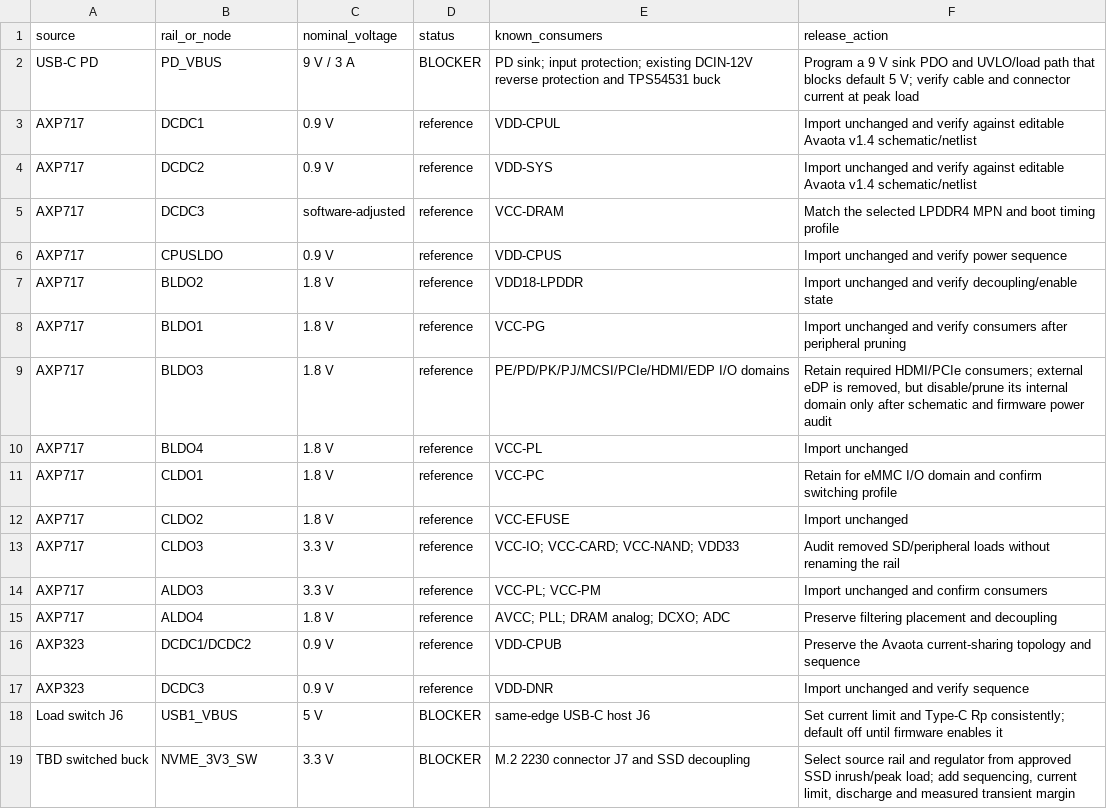
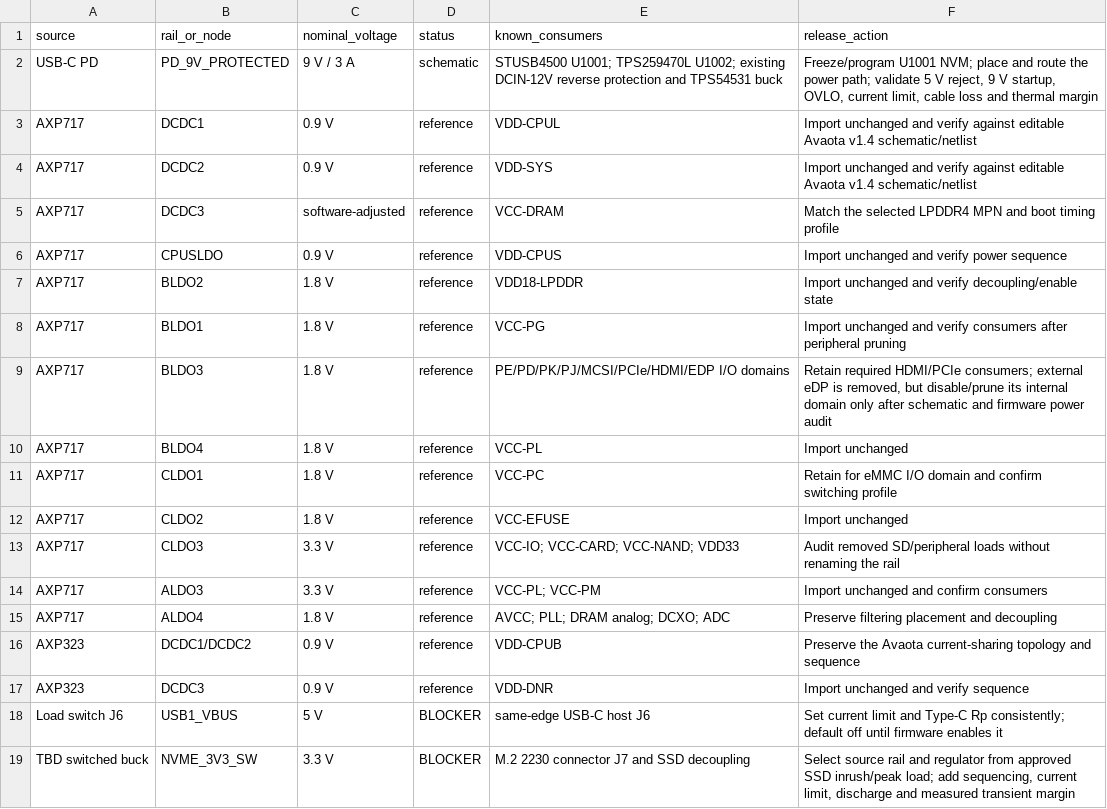
Before and after one commit to mattkanwisher/gaime_mods, a CSV file: hardware/android-box-rebuild/power-tree.csv, drawn as a sheet.

```diff
--- a/hardware/android-box-rebuild/power-tree.csv
+++ b/hardware/android-box-rebuild/power-tree.csv
@@ -1,3 +1,3 @@
 source,rail_or_node,nominal_voltage,status,known_consumers,release_action
-USB-C PD,PD_VBUS,9 V / 3 A,BLOCKER,"PD sink; input protection; existing DCIN-12V reverse protection and TPS54531 buck","Program a 9 V sink PDO and UVLO/load path that blocks default 5 V; verify cable and connector current at peak load"
+USB-C PD,PD_9V_PROTECTED,9 V / 3 A,schematic,"STUSB4500 U1001; TPS259470L U1002; existing DCIN-12V reverse protection and TPS54531 buck","Freeze/program U1001 NVM; place and route the power path; validate 5 V reject, 9 V startup, OVLO, current limit, cable loss and thermal margin"
 AXP717,DCDC1,0.9 V,reference,"VDD-CPUL","Import unchanged and verify against editable Avaota v1.4 schematic/netlist"
```
Also changed, not shown: hardware/android-box-rebuild/bom-seed.csv, 25 other files.
